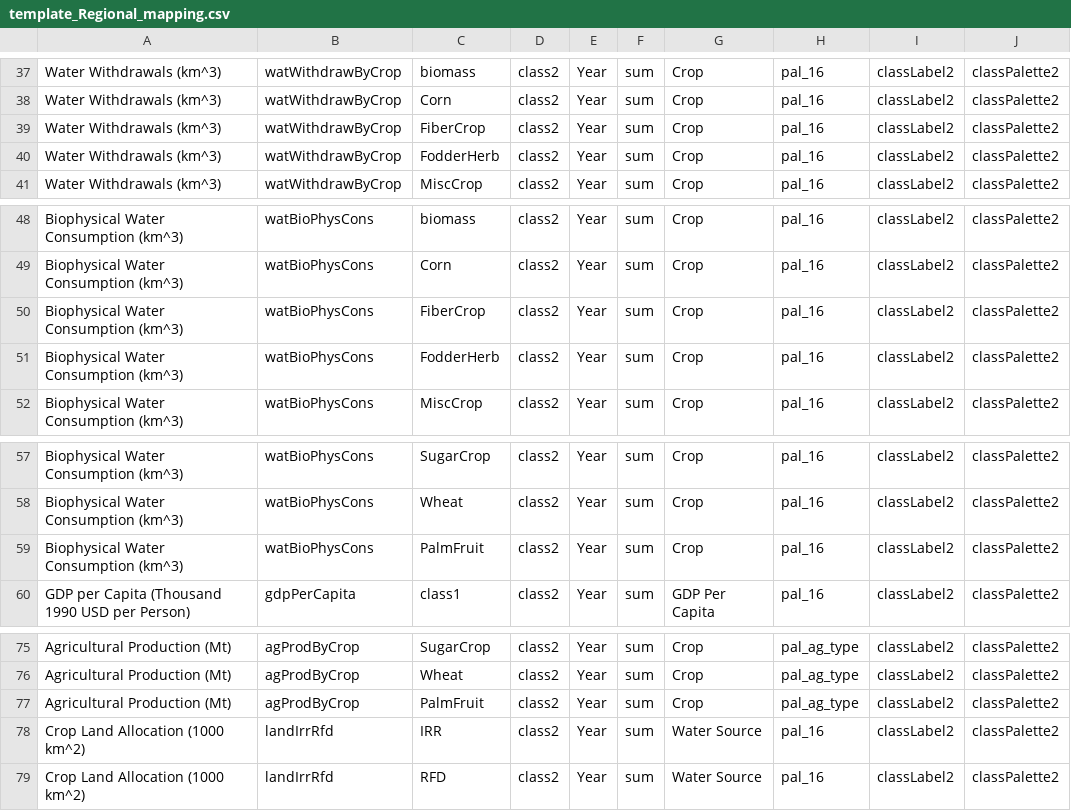
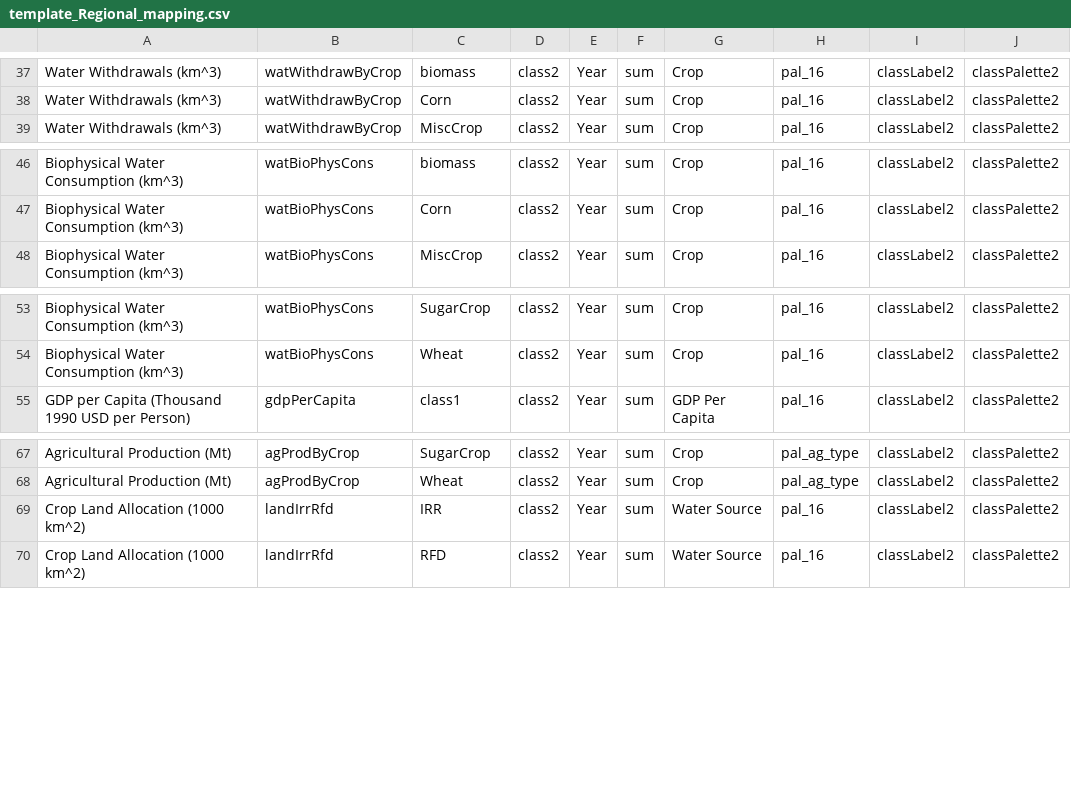
Before and after one commit to JGCRI/metis, a CSV file: dataFiles/mapping/template_Regional_mapping.csv, drawn as a sheet; only a part is shown, gaps mark what is left out; removed rows and columns are numbered as before the commit, all else as after; the diff covers the shown part only; the diff names each change by its address in the sheet, - before the commit and + after, or states it on an @@ line.

```diff
--- a/dataFiles/mapping/template_Regional_mapping.csv
+++ b/dataFiles/mapping/template_Regional_mapping.csv
-row 39: Water Withdrawals (km^3) | watWithdrawByCrop | FiberCrop | class2 | Year | sum | Crop | pal_16 | classLabel2 | classPalette2
-row 40: Water Withdrawals (km^3) | watWithdrawByCrop | FodderHerb | class2 | Year | sum | Crop | pal_16 | classLabel2 | classPalette2
-row 50: Biophysical Water Consumption (km^3) | watBioPhysCons | FiberCrop | class2 | Year | sum | Crop | pal_16 | classLabel2 | classPalette2
-row 51: Biophysical Water Consumption (km^3) | watBioPhysCons | FodderHerb | class2 | Year | sum | Crop | pal_16 | classLabel2 | classPalette2
-row 59: Biophysical Water Consumption (km^3) | watBioPhysCons | PalmFruit | class2 | Year | sum | Crop | pal_16 | classLabel2 | classPalette2
-row 77: Agricultural Production (Mt) | agProdByCrop | PalmFruit | class2 | Year | sum | Crop | pal_ag_type | classLabel2 | classPalette2
```
Also changed, not shown: 3 added rows, 10 removed rows and 2 edited cells elsewhere in this file, 11 other files.
